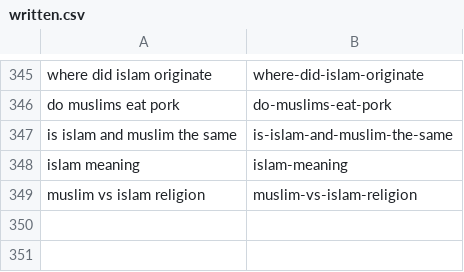
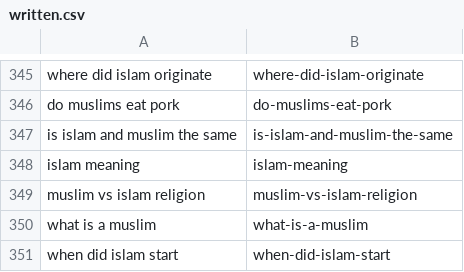
Before and after one commit to charliesheep7/dearpup_website, a CSV file: .claude/skills/deenup-blog-writer/written.csv, drawn as a sheet; only a part is shown, gaps mark what is left out.

```diff
--- a/.claude/skills/deenup-blog-writer/written.csv
+++ b/.claude/skills/deenup-blog-writer/written.csv
@@ -349 +349,3 @@ islam meaning,islam-meaning
 muslim vs islam religion,muslim-vs-islam-religion
+what is a muslim,what-is-a-muslim
+when did islam start,when-did-islam-start
```
Also changed, not shown: 2 other files.
